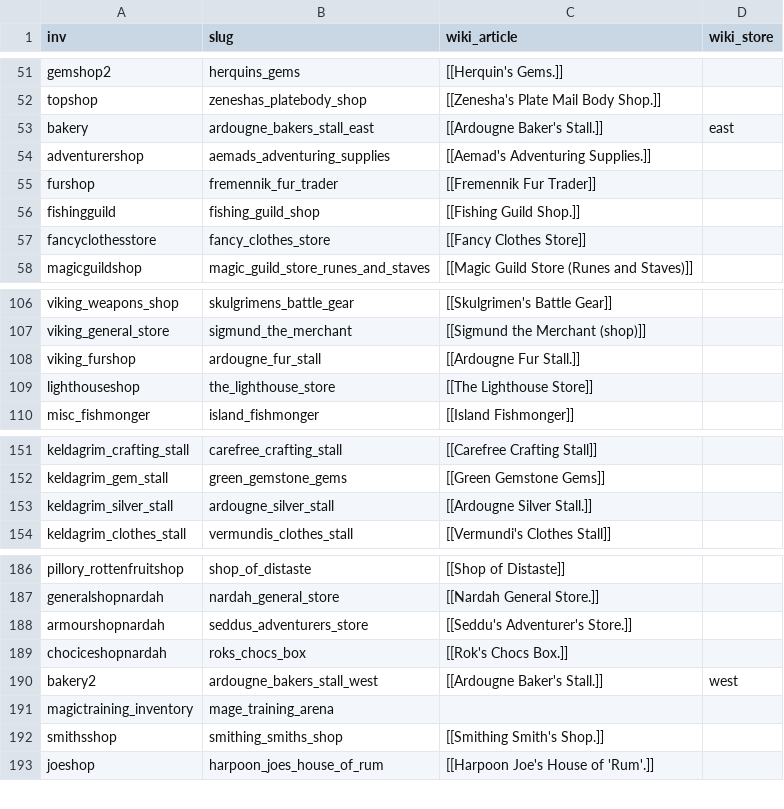
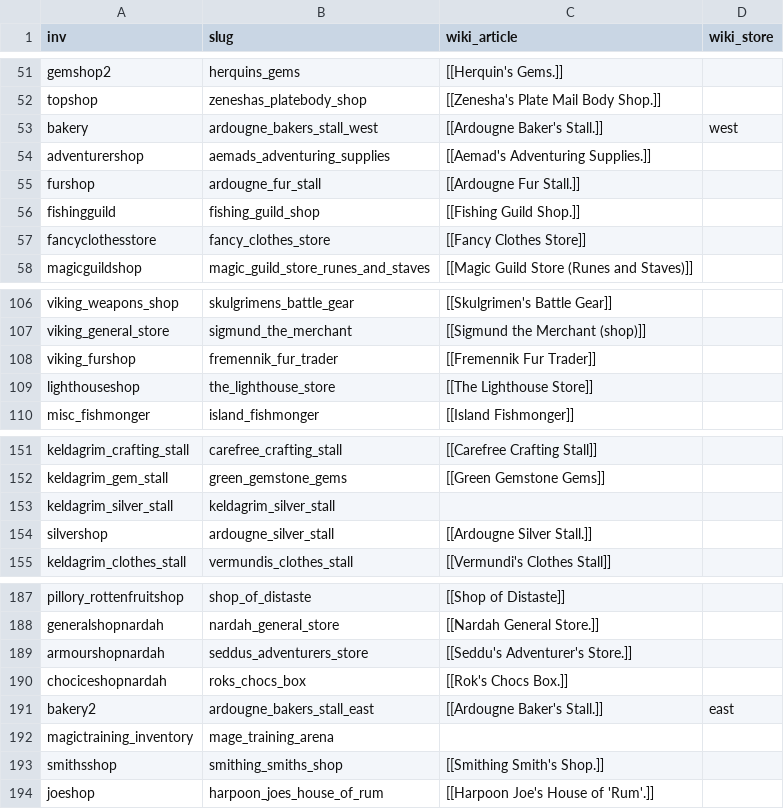
Before and after one commit to OpenRune/OpenRune-Server, a CSV file: tools/wiki-dumping/src/main/resources/shopmappings.csv, drawn as a sheet; only a part is shown, gaps mark what is left out.

Commit message:
Fix Ardougne market and Rellekka fur shop invs (#434)

```diff
--- a/tools/wiki-dumping/src/main/resources/shopmappings.csv
+++ b/tools/wiki-dumping/src/main/resources/shopmappings.csv
@@ -52,5 +52,5 @@ gemshop2,herquins_gems,[[Herquin's Gems.]],
 topshop,zeneshas_platebody_shop,[[Zenesha's Plate Mail Body Shop.]],
-bakery,ardougne_bakers_stall_east,[[Ardougne Baker's Stall.]],east
+bakery,ardougne_bakers_stall_west,[[Ardougne Baker's Stall.]],west
 adventurershop,aemads_adventuring_supplies,[[Aemad's Adventuring Supplies.]],
-furshop,fremennik_fur_trader,[[Fremennik Fur Trader]],
+furshop,ardougne_fur_stall,[[Ardougne Fur Stall.]],
 fishingguild,fishing_guild_shop,[[Fishing Guild Shop.]],
@@ -107,3 +107,3 @@ viking_weapons_shop,skulgrimens_battle_gear,[[Skulgrimen's Battle Gear]],
 viking_general_store,sigmund_the_merchant,[[Sigmund the Merchant (shop)]],
-viking_furshop,ardougne_fur_stall,[[Ardougne Fur Stall.]],
+viking_furshop,fremennik_fur_trader,[[Fremennik Fur Trader]],
 lighthouseshop,the_lighthouse_store,[[The Lighthouse Store]],
@@ -152,3 +152,4 @@ keldagrim_crafting_stall,carefree_crafting_stall,[[Carefree Crafting Stall]],
 keldagrim_gem_stall,green_gemstone_gems,[[Green Gemstone Gems]],
-keldagrim_silver_stall,ardougne_silver_stall,[[Ardougne Silver Stall.]],
+keldagrim_silver_stall,keldagrim_silver_stall,,
+silvershop,ardougne_silver_stall,[[Ardougne Silver Stall.]],
 keldagrim_clothes_stall,vermundis_clothes_stall,[[Vermundi's Clothes Stall]],
@@ -189,3 +190,3 @@ armourshopnardah,seddus_adventurers_store,[[Seddu's Adventurer's Store.]],
 chociceshopnardah,roks_chocs_box,[[Rok's Chocs Box.]],
-bakery2,ardougne_bakers_stall_west,[[Ardougne Baker's Stall.]],west
+bakery2,ardougne_bakers_stall_east,[[Ardougne Baker's Stall.]],east
 magictraining_inventory,mage_training_arena,,
```
Also changed, not shown: 4 other files.
